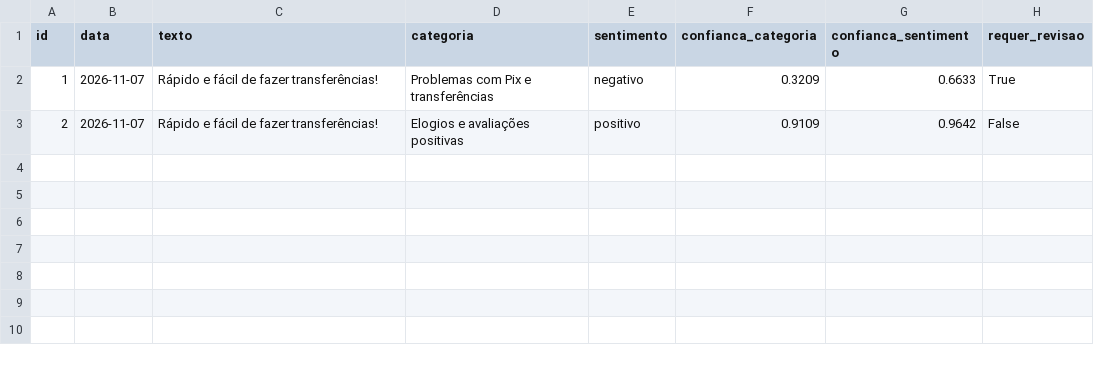
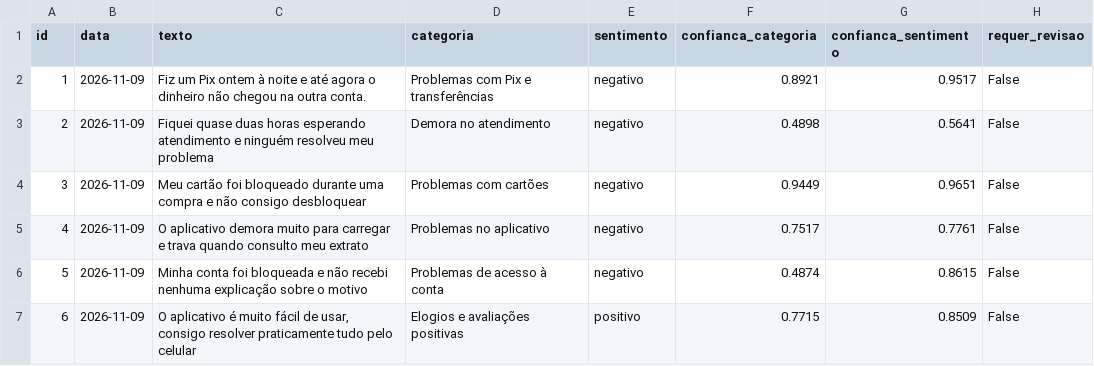
Before and after one commit to lucasgomesdutra/innova, a CSV file: data/processed/avaliacoes_reais.csv, drawn as a sheet.

```diff
--- a/data/processed/avaliacoes_reais.csv
+++ b/data/processed/avaliacoes_reais.csv
@@ -1,4 +1,7 @@
 id,data,texto,categoria,sentimento,confianca_categoria,confianca_sentimento,requer_revisao
-1,2026-11-07,"Rápido e fácil de fazer transferências!
-",Problemas com Pix e transferências,negativo,0.3209,0.6633,True
-2,2026-11-07,Rápido e fácil de fazer transferências!,Elogios e avaliações positivas,positivo,0.9109,0.9642,False
+1,2026-11-09,Fiz um Pix ontem à noite e até agora o dinheiro não chegou na outra conta.,Problemas com Pix e transferências,negativo,0.8921,0.9517,False
+2,2026-11-09,"Fiquei quase duas horas esperando atendimento e ninguém resolveu meu problema",Demora no atendimento,negativo,0.4898,0.5641,False
+3,2026-11-09,"Meu cartão foi bloqueado durante uma compra e não consigo desbloquear",Problemas com cartões,negativo,0.9449,0.9651,False
+4,2026-11-09,O aplicativo demora muito para carregar e trava quando consulto meu extrato,Problemas no aplicativo,negativo,0.7517,0.7761,False
+5,2026-11-09,Minha conta foi bloqueada e não recebi nenhuma explicação sobre o motivo,Problemas de acesso à conta,negativo,0.4874,0.8615,False
+6,2026-11-09,"O aplicativo é muito fácil de usar, consigo resolver praticamente tudo pelo celular",Elogios e avaliações positivas,positivo,0.7715,0.8509,False
```
Also changed, not shown: data/raw/dados_reais_exemplo.csv, 4 other files.
